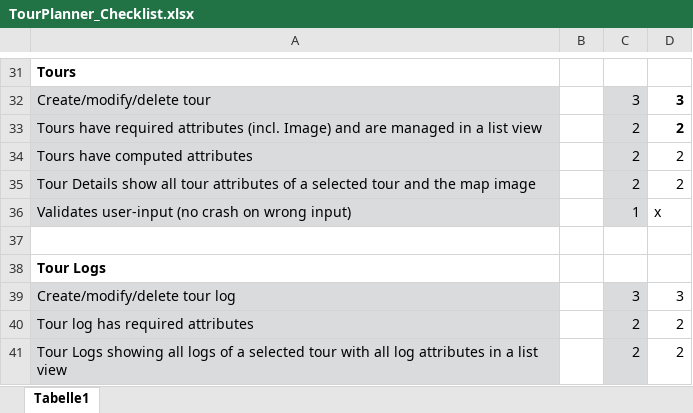
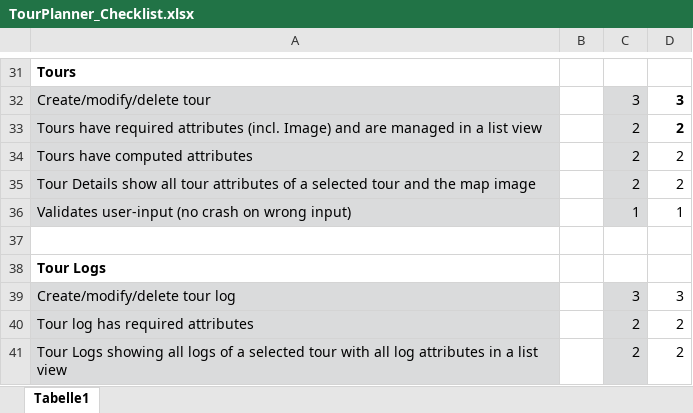
Before and after one commit to JosipDomazetDev/TourPlanner, an Excel workbook: TourPlanner_Checklist.xlsx, sheet Tabelle1, drawn as a sheet; only a part is shown, gaps mark what is left out; values as stored, in another font and other column widths than the file's, no borders; conditional formats not drawn; the diff names each change by its address in the sheet, - before the commit and + after, or states it on an @@ line.

```diff
--- a/TourPlanner_Checklist.xlsx (sheet Tabelle1)
+++ b/TourPlanner_Checklist.xlsx (sheet Tabelle1)
-D36: x
+D36: 1
```
Also changed, not shown: 7 other files.
